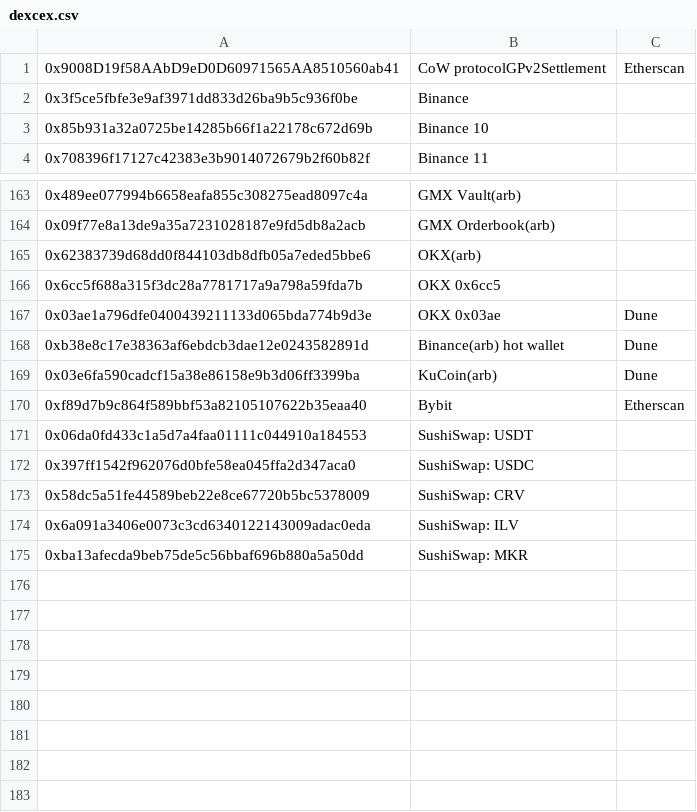
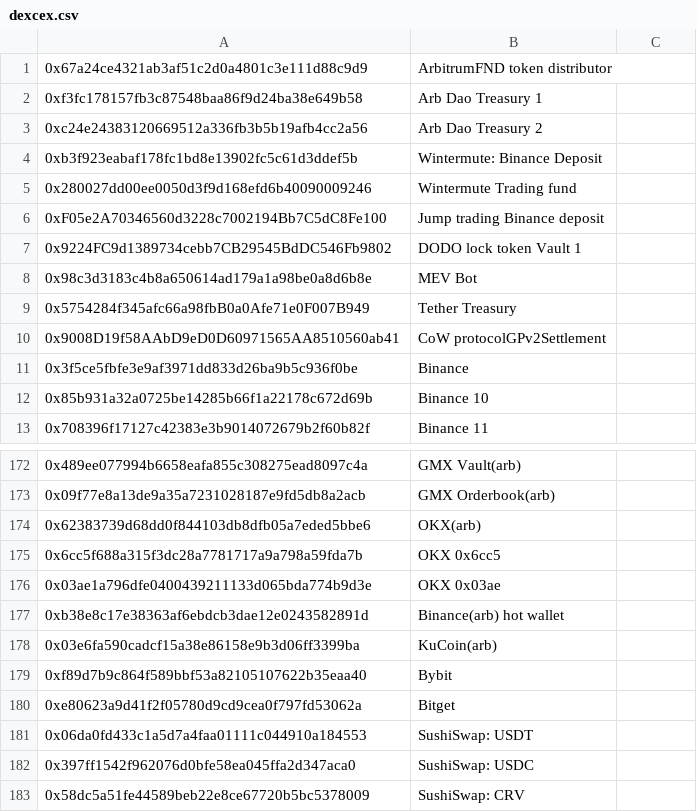
Before and after one commit to huangkuan/whalewatch, a CSV file: labelscsv/dexcex.csv, drawn as a sheet; only a part is shown, gaps mark what is left out; the shorter side is filled out with more unchanged rows.

```diff
--- a/labelscsv/dexcex.csv
+++ b/labelscsv/dexcex.csv
@@ -1,2 +1,11 @@
-0x9008D19f58AAbD9eD0D60971565AA8510560ab41,CoW protocolGPv2Settlement,Etherscan,
+0x67a24ce4321ab3af51c2d0a4801c3e111d88c9d9,ArbitrumFND token distributor
+0xf3fc178157fb3c87548baa86f9d24ba38e649b58,Arb Dao Treasury 1,
+0xc24e24383120669512a336fb3b5b19afb4cc2a56,Arb Dao Treasury 2,
+0xb3f923eabaf178fc1bd8e13902fc5c61d3ddef5b,Wintermute: Binance Deposit
+0x280027dd00ee0050d3f9d168efd6b40090009246,Wintermute Trading fund
+0xF05e2A70346560d3228c7002194Bb7C5dC8Fe100,Jump trading Binance deposit
+0x9224FC9d1389734cebb7CB29545BdDC546Fb9802,DODO lock token Vault 1,
+0x98c3d3183c4b8a650614ad179a1a98be0a8d6b8e,MEV Bot,
+0x5754284f345afc66a98fbB0a0Afe71e0F007B949,Tether Treasury,
+0x9008D19f58AAbD9eD0D60971565AA8510560ab41,CoW protocolGPv2Settlement,
 0x3f5ce5fbfe3e9af3971dd833d26ba9b5c936f0be,Binance,
@@ -166,6 +175,7 @@
 0x6cc5f688a315f3dc28a7781717a9a798a59fda7b,OKX 0x6cc5,
-0x03ae1a796dfe0400439211133d065bda774b9d3e,OKX 0x03ae,Dune,
-0xb38e8c17e38363af6ebdcb3dae12e0243582891d,Binance(arb) hot wallet,Dune,
-0x03e6fa590cadcf15a38e86158e9b3d06ff3399ba,KuCoin(arb),Dune,
-0xf89d7b9c864f589bbf53a82105107622b35eaa40,Bybit,Etherscan,
+0x03ae1a796dfe0400439211133d065bda774b9d3e,OKX 0x03ae,
+0xb38e8c17e38363af6ebdcb3dae12e0243582891d,Binance(arb) hot wallet,
+0x03e6fa590cadcf15a38e86158e9b3d06ff3399ba,KuCoin(arb),
+0xf89d7b9c864f589bbf53a82105107622b35eaa40,Bybit,
+0xe80623a9d41f2f05780d9cd9cea0f797fd53062a,Bitget,
 0x06da0fd433c1a5d7a4faa01111c044910a184553,SushiSwap: USDT,
```
Also changed, not shown: labelscsv/watched.csv, test.csv, 1 other file.
